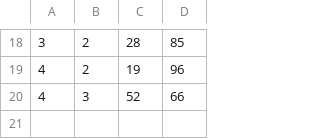
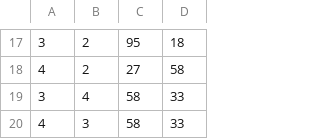
Before and after one commit to AnirbanHFX/AIFA_MultiObjective_Optim, a CSV file: sf0.csv, drawn as a sheet; only a part is shown, gaps mark what is left out; the diff covers the shown part only.

```diff
--- a/sf0.csv
+++ b/sf0.csv
@@ -18,3 +17,4 @@
-3,2,28,85
-4,2,19,96
-4,3,52,66
+3,2,95,18
+4,2,27,58
+3,4,58,33
+4,3,58,33
```
Also changed, not shown: 5 added rows, 6 removed rows and 22 edited cells elsewhere in this file, 3 other files.
